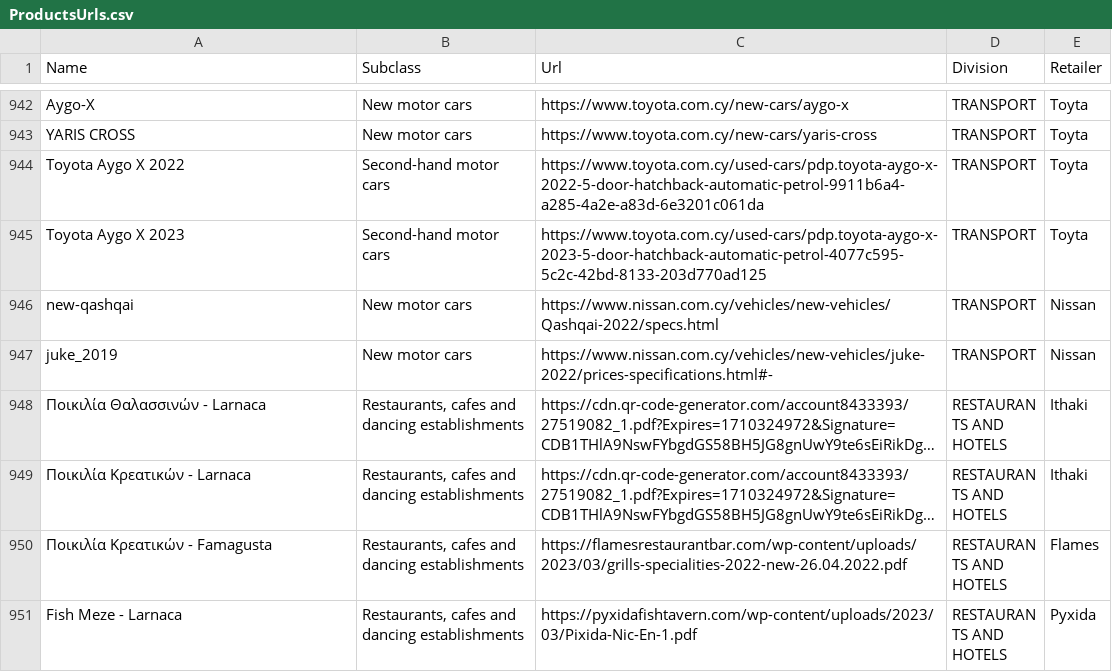
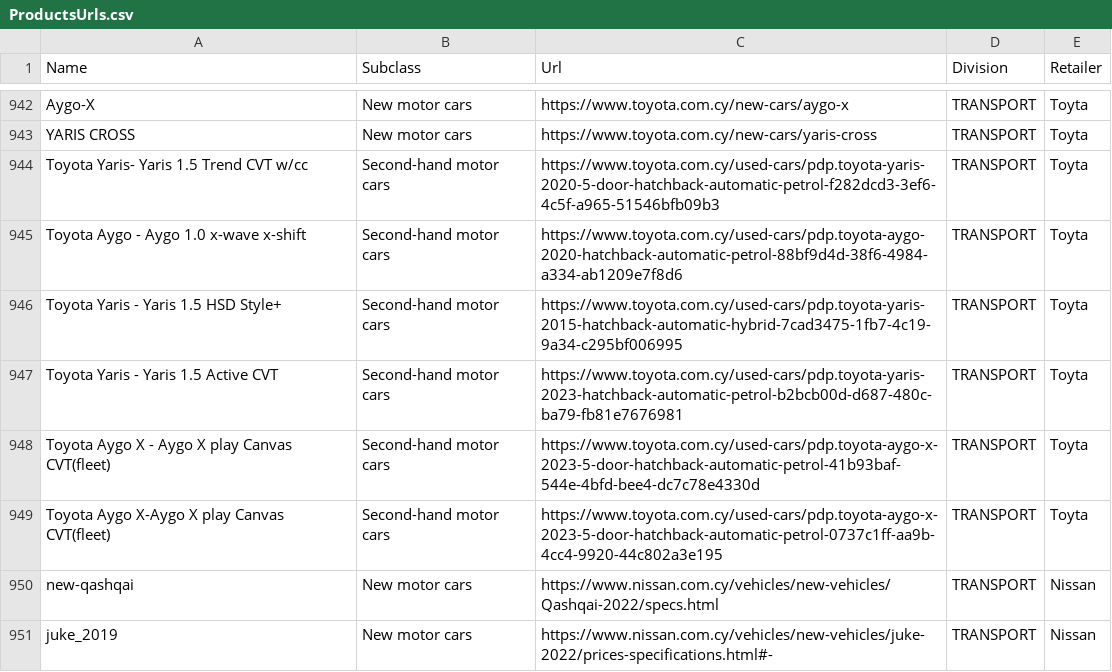
Before and after one commit to kvitalis/CyBPP, a CSV file: Datasets/ProductsUrls.csv, drawn as a sheet; only a part is shown, gaps mark what is left out; the shorter side is filled out with more unchanged rows; long unchanged cells end in ….

Commit message:
Update ProductsUrls.csv

```diff
--- a/Datasets/ProductsUrls.csv
+++ b/Datasets/ProductsUrls.csv
@@ -949,4 +949,8 @@ Aygo-X ,New motor cars,https://www.toyota.com.cy/new-cars/aygo-x,TRANSPORT,Toyta
 YARIS CROSS,New motor cars,https://www.toyota.com.cy/new-cars/yaris-cross,TRANSPORT,Toyta
-Toyota Aygo X 2022,Second-hand motor cars,https://www.toyota.com.cy/used-cars/pdp.toyota-aygo-x-2022-5-door-hatchback-automatic-petrol-9911b6a4-a285-4a2e-a83d-6e3201c061da,TRANSPORT,Toyta
-Toyota Aygo X 2023,Second-hand motor cars,https://www.toyota.com.cy/used-cars/pdp.toyota-aygo-x-2023-5-door-hatchback-automatic-petrol-4077c595-5c2c-42bd-8133-203d770ad125,TRANSPORT,Toyta
+Toyota Yaris- Yaris 1.5 Trend CVT w/cc,Second-hand motor cars,https://www.toyota.com.cy/used-cars/pdp.toyota-yaris-2020-5-door-hatchback-automatic-petrol-f282dcd3-3ef6-4c5f-a965-51546bfb09b3,TRANSPORT,Toyta
+Toyota Aygo - Aygo 1.0 x-wave x-shift,Second-hand motor cars,https://www.toyota.com.cy/used-cars/pdp.toyota-aygo-2020-hatchback-automatic-petrol-88bf9d4d-38f6-4984-a334-ab1209e7f8d6,TRANSPORT,Toyta
+Toyota Yaris - Yaris 1.5 HSD Style+,Second-hand motor cars,https://www.toyota.com.cy/used-cars/pdp.toyota-yaris-2015-hatchback-automatic-hybrid-7cad3475-1fb7-4c19-9a34-c295bf006995,TRANSPORT,Toyta
+Toyota Yaris - Yaris 1.5 Active CVT,Second-hand motor cars,https://www.toyota.com.cy/used-cars/pdp.toyota-yaris-2023-hatchback-automatic-petrol-b2bcb00d-d687-480c-ba79-fb81e7676981,TRANSPORT,Toyta
+Toyota Aygo X - Aygo X play Canvas CVT(fleet),Second-hand motor cars,https://www.toyota.com.cy/used-cars/pdp.toyota-aygo-x-2023-5-door-hatchback-automatic-petrol-41b93baf-544e-4bfd-bee4-dc7c78e4330d,TRANSPORT,Toyta
+Toyota Aygo X-Aygo X play Canvas CVT(fleet),Second-hand motor cars,https://www.toyota.com.cy/used-cars/pdp.toyota-aygo-x-2023-5-door-hatchback-automatic-petrol-0737c1ff-aa9b-4cc4-9920-44c802a3e195,TRANSPORT,Toyta
 new-qashqai,New motor cars,https://www.nissan.com.cy/vehicles/new-vehicles/Qashqai-2022/specs.html,TRANSPORT,Nissan
```
